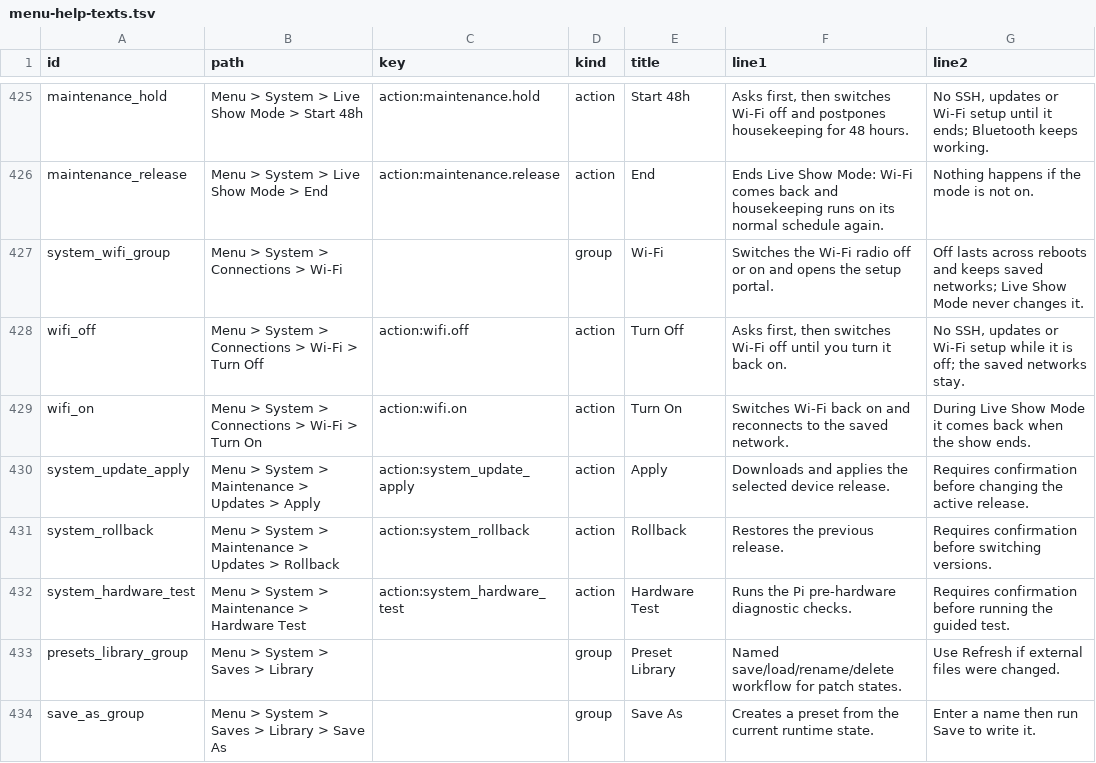
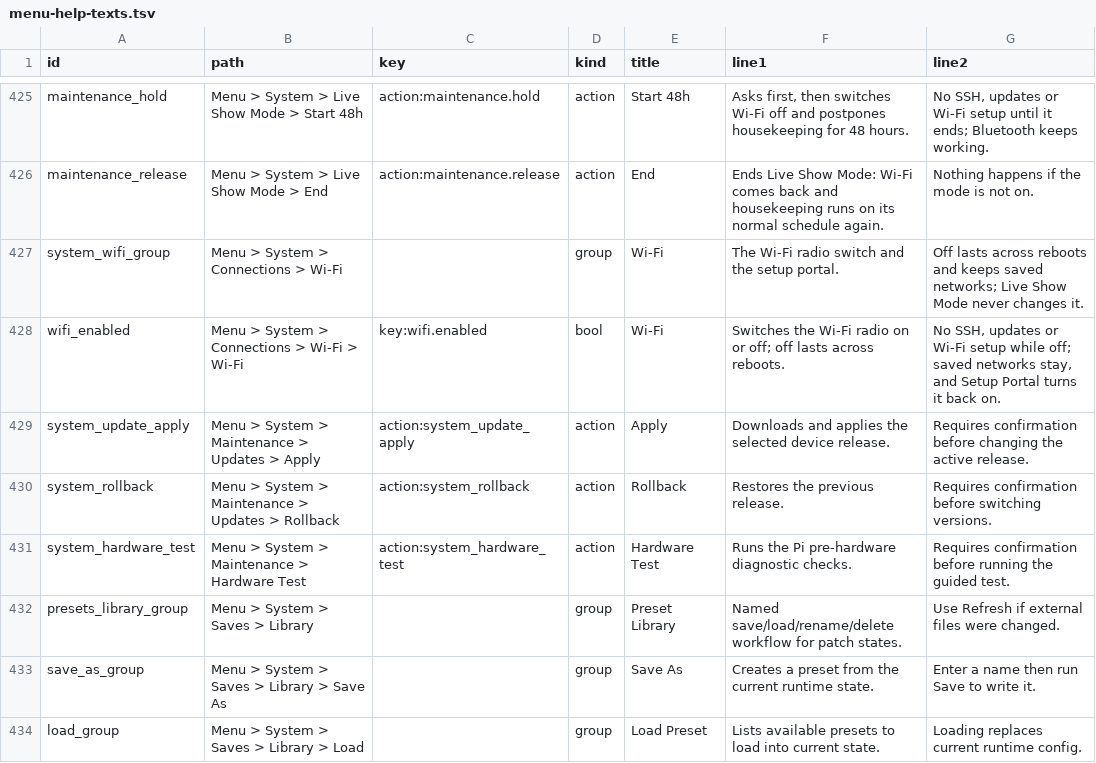
Before and after one commit to nexxyz/octessera, a TSV file: resources/menu-help-texts.tsv, drawn as a sheet; only a part is shown, gaps mark what is left out; the shorter side is filled out with more unchanged rows.

Commit message:
Make Wi-Fi an On/Off system setting and clamp drum cell offsets
Connections > Wi-Fi > Wi-Fi is now a saved device setting
(runtimeConfig.wifi.enabled, default on, never in portable patches or
backups) that the Pi host mirrors into the board switch file on change and
at startup; opening the setup portal switches it back on. The Turn Off /
Turn On actions and the WifiRadio effect are gone.

Out-of-range drum cell tune offsets now clamp and malformed ones play at
zero, matching the sampler, instead of dropping the hit.

```diff
--- a/resources/menu-help-texts.tsv
+++ b/resources/menu-help-texts.tsv
@@ -426,5 +426,4 @@ maintenance_hold	Menu > System > Live Show Mode > Start 48h	action:maintenance.h
 maintenance_release	Menu > System > Live Show Mode > End	action:maintenance.release	action	End	Ends Live Show Mode: Wi-Fi comes back and housekeeping runs on its normal schedule again.	Nothing happens if the mode is not on.
-system_wifi_group	Menu > System > Connections > Wi-Fi		group	Wi-Fi	Switches the Wi-Fi radio off or on and opens the setup portal.	Off lasts across reboots and keeps saved networks; Live Show Mode never changes it.
-wifi_off	Menu > System > Connections > Wi-Fi > Turn Off	action:wifi.off	action	Turn Off	Asks first, then switches Wi-Fi off until you turn it back on.	No SSH, updates or Wi-Fi setup while it is off; the saved networks stay.
-wifi_on	Menu > System > Connections > Wi-Fi > Turn On	action:wifi.on	action	Turn On	Switches Wi-Fi back on and reconnects to the saved network.	During Live Show Mode it comes back when the show ends.
+system_wifi_group	Menu > System > Connections > Wi-Fi		group	Wi-Fi	The Wi-Fi radio switch and the setup portal.	Off lasts across reboots and keeps saved networks; Live Show Mode never changes it.
+wifi_enabled	Menu > System > Connections > Wi-Fi > Wi-Fi	key:wifi.enabled	bool	Wi-Fi	Switches the Wi-Fi radio on or off; off lasts across reboots.	No SSH, updates or Wi-Fi setup while off; saved networks stay, and Setup Portal turns it back on.
 system_update_apply	Menu > System > Maintenance > Updates > Apply	action:system_update_apply	action	Apply	Downloads and applies the selected device release.	Requires confirmation before changing the active release.
```
Also changed, not shown: 37 other files.
